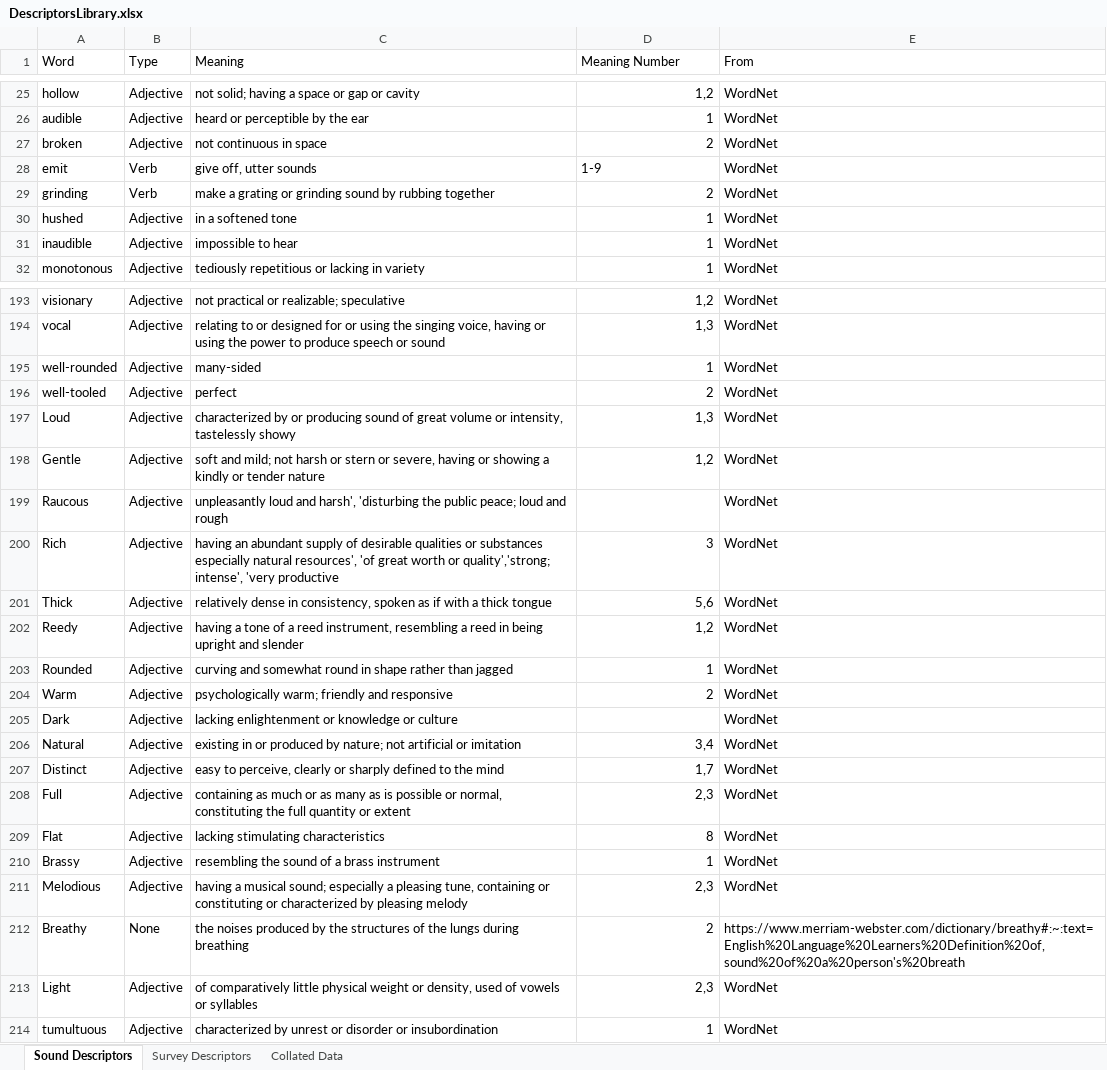
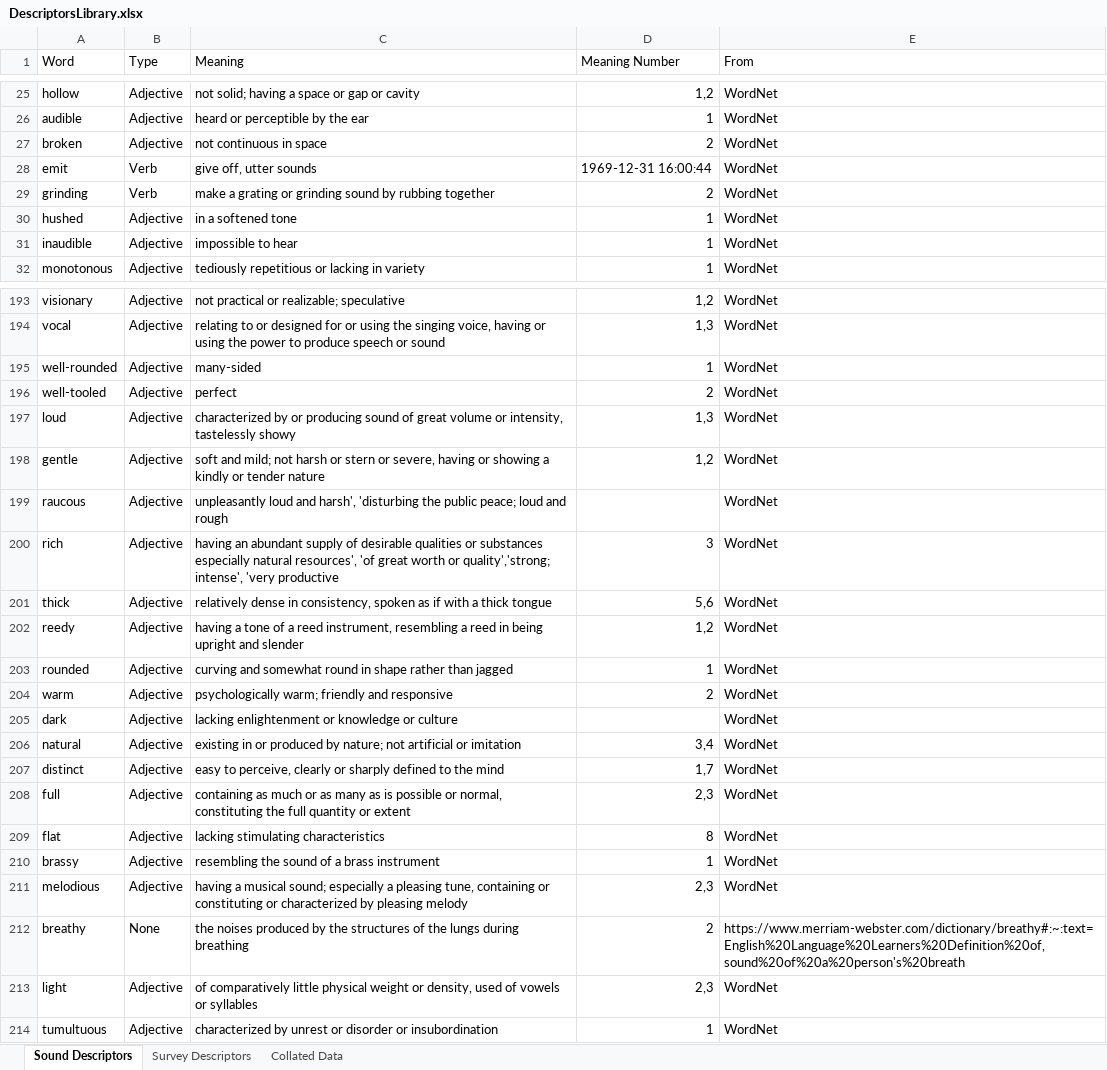
Before and after one commit to jkranabetter/Acoustic-Descriptors, an Excel workbook: data/DescriptorsLibrary.xlsx, sheet Sound Descriptors, drawn as a sheet; only a part is shown, gaps mark what is left out; values as stored, in another font and other column widths than the file's, no cell formats; table styles not drawn; the diff names each change by its address in the sheet, - before the commit and + after, or states it on an @@ line.

```diff
--- a/data/DescriptorsLibrary.xlsx (sheet Sound Descriptors)
+++ b/data/DescriptorsLibrary.xlsx (sheet Sound Descriptors)
-D28 (Meaning Number): 1-9
+D28 (Meaning Number): 1969-12-31 16:00:44
-A197 (Word): Loud
+A197 (Word): loud
-A198 (Word): Gentle
+A198 (Word): gentle
-A199 (Word): Raucous
+A199 (Word): raucous
-A200 (Word): Rich
+A200 (Word): rich
-A201 (Word): Thick
+A201 (Word): thick
-A202 (Word): Reedy
+A202 (Word): reedy
-A203 (Word): Rounded
+A203 (Word): rounded
-A204 (Word): Warm
+A204 (Word): warm
-A205 (Word): Dark
+A205 (Word): dark
-A206 (Word): Natural
+A206 (Word): natural
-A207 (Word): Distinct
+A207 (Word): distinct
-A208 (Word): Full
+A208 (Word): full
-A209 (Word): Flat
+A209 (Word): flat
-A210 (Word): Brassy
+A210 (Word): brassy
-A211 (Word): Melodious
+A211 (Word): melodious
-A212 (Word): Breathy
+A212 (Word): breathy
-A213 (Word): Light
+A213 (Word): light
```
Also changed, not shown: sheet Collated Data, sheet Survey Descriptors, cell formats, 2 other files.
